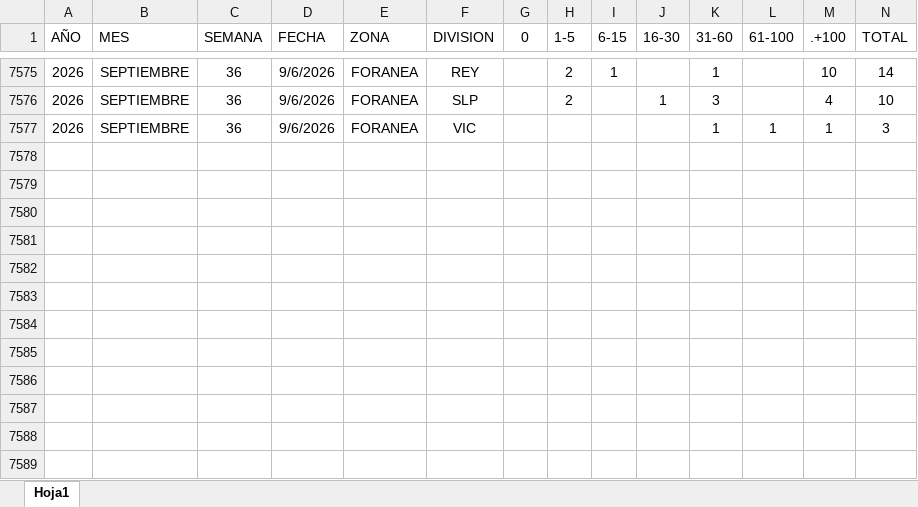
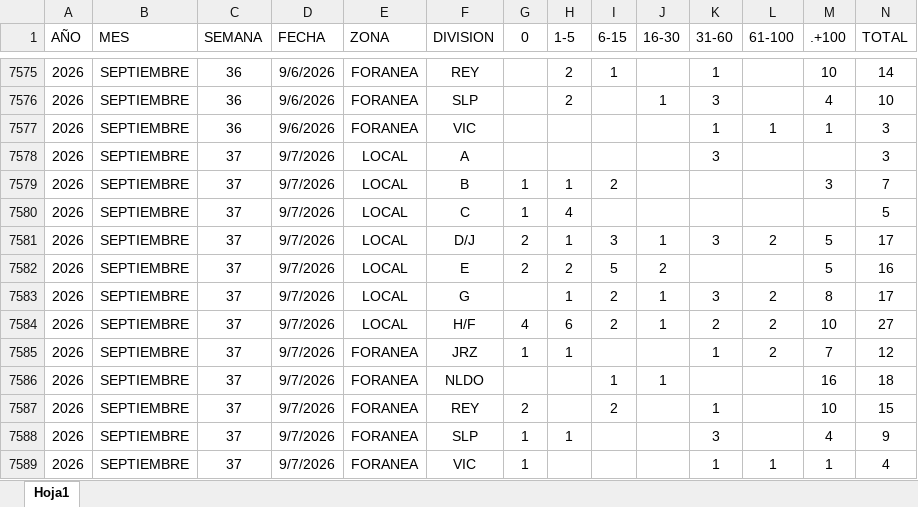
Before and after one commit to EDSALAS15/CARROSTALLERDIARIOYPROMEDIO, an Excel workbook: historialdiariocarrostaller.xlsx, sheet Hoja1, drawn as a sheet; only a part is shown, gaps mark what is left out; values as stored, in another font and other column widths than the file's, no borders; table styles not drawn; rows hold the shown columns only; the diff names each change by its address in the sheet, - before the commit and + after, or states it on an @@ line.

Commit message:
Add files via upload

```diff
--- a/historialdiariocarrostaller.xlsx (sheet Hoja1)
+++ b/historialdiariocarrostaller.xlsx (sheet Hoja1)
+row 7578: 2026 | SEPTIEMBRE | 37 | 9/7/2026 | LOCAL | A |  |  |  |  | 3 |  |  | 3
+row 7579: 2026 | SEPTIEMBRE | 37 | 9/7/2026 | LOCAL | B | 1 | 1 | 2 |  |  |  | 3 | 7
+row 7580: 2026 | SEPTIEMBRE | 37 | 9/7/2026 | LOCAL | C | 1 | 4 |  |  |  |  |  | 5
+row 7581: 2026 | SEPTIEMBRE | 37 | 9/7/2026 | LOCAL | D/J | 2 | 1 | 3 | 1 | 3 | 2 | 5 | 17
+row 7582: 2026 | SEPTIEMBRE | 37 | 9/7/2026 | LOCAL | E | 2 | 2 | 5 | 2 |  |  | 5 | 16
+row 7583: 2026 | SEPTIEMBRE | 37 | 9/7/2026 | LOCAL | G |  | 1 | 2 | 1 | 3 | 2 | 8 | 17
+row 7584: 2026 | SEPTIEMBRE | 37 | 9/7/2026 | LOCAL | H/F | 4 | 6 | 2 | 1 | 2 | 2 | 10 | 27
+row 7585: 2026 | SEPTIEMBRE | 37 | 9/7/2026 | FORANEA | JRZ | 1 | 1 |  |  | 1 | 2 | 7 | 12
+row 7586: 2026 | SEPTIEMBRE | 37 | 9/7/2026 | FORANEA | NLDO |  |  | 1 | 1 |  |  | 16 | 18
+row 7587: 2026 | SEPTIEMBRE | 37 | 9/7/2026 | FORANEA | REY | 2 |  | 2 |  | 1 |  | 10 | 15
+row 7588: 2026 | SEPTIEMBRE | 37 | 9/7/2026 | FORANEA | SLP | 1 | 1 |  |  | 3 |  | 4 | 9
+row 7589: 2026 | SEPTIEMBRE | 37 | 9/7/2026 | FORANEA | VIC | 1 |  |  |  | 1 | 1 | 1 | 4
```
